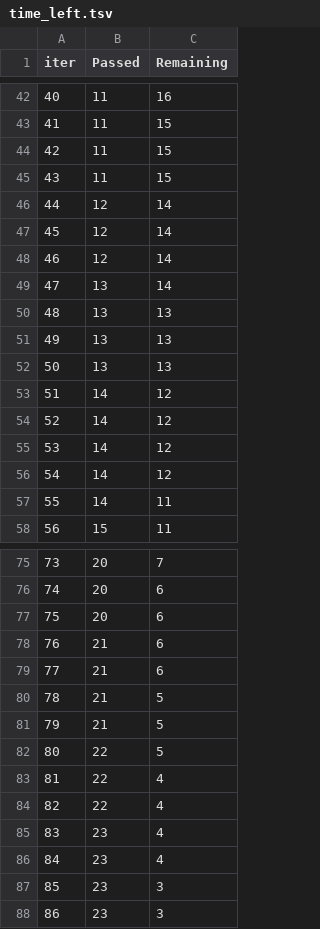
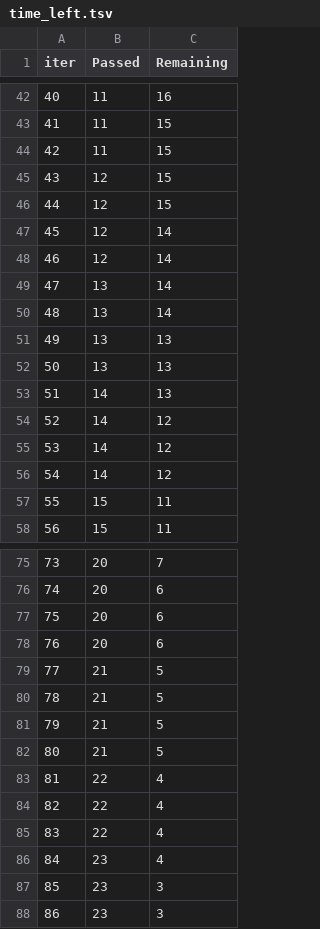
Before and after one commit to StealthedDefenderMe/firstmlproject, a TSV file: catboost_info/time_left.tsv, drawn as a sheet; only a part is shown, gaps mark what is left out; removed rows and columns are numbered as before the commit, all else as after; the diff covers the shown part only; the diff names each change by its address in the sheet, - before the commit and + after, or states it on an @@ line.

```diff
--- a/catboost_info/time_left.tsv
+++ b/catboost_info/time_left.tsv
@@ column A (iter) renumbered between rows 17 and 101 @@
-B45 (Passed): 11
+B45 (Passed): 12
-C46 (Remaining): 14
+C46 (Remaining): 15
+row 50: 48 | 13 | 14
-B53 (Passed): 13
+B53 (Passed): 14
-row 56: 54 | 14 | 12
-B57 (Passed): 14
+B57 (Passed): 15
-B78 (Passed): 21
+B78 (Passed): 20
-row 79: 77 | 21 | 6
-B81 (Passed): 22
+B81 (Passed): 21
+row 82: 80 | 21 | 5
-row 85: 83 | 23 | 4
+row 85: 83 | 22 | 4
```
Also changed, not shown: 9 added rows, 9 removed rows and 15 edited cells elsewhere in this file, 4 other files.
